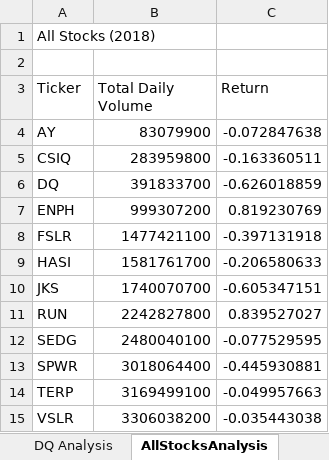
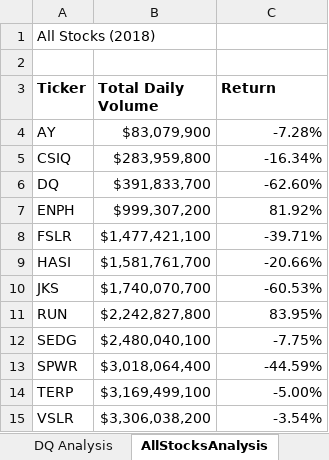
Before and after one commit to semionaut/stock-analysis, an Excel workbook: green_stocks.xlsm, sheet AllStocksAnalysis, drawn as a sheet; values as stored, in another font and other column widths than the file's, no borders; the diff names each change by its address in the sheet, - before the commit and + after, or states it on an @@ line.

Commit message:
add Formatting

```diff
--- a/green_stocks.xlsm (sheet AllStocksAnalysis)
+++ b/green_stocks.xlsm (sheet AllStocksAnalysis)
-A3:C3 bold: off
+A3:C3 bold: on
-B4 (Total Daily Volume): 83079900
+B4 (Total Daily Volume): $83,079,900
-C4 (Return): -0.072847638
+C4 (Return): -7.28%
-B5 (Total Daily Volume): 283959800
+B5 (Total Daily Volume): $283,959,800
-C5 (Return): -0.163360511
+C5 (Return): -16.34%
-B6 (Total Daily Volume): 391833700
+B6 (Total Daily Volume): $391,833,700
-C6 (Return): -0.626018859
+C6 (Return): -62.60%
-B7 (Total Daily Volume): 999307200
+B7 (Total Daily Volume): $999,307,200
-C7 (Return): 0.819230769
+C7 (Return): 81.92%
-B8 (Total Daily Volume): 1477421100
+B8 (Total Daily Volume): $1,477,421,100
-C8 (Return): -0.397131918
+C8 (Return): -39.71%
-B9 (Total Daily Volume): 1581761700
+B9 (Total Daily Volume): $1,581,761,700
-C9 (Return): -0.206580633
+C9 (Return): -20.66%
-B10 (Total Daily Volume): 1740070700
+B10 (Total Daily Volume): $1,740,070,700
-C10 (Return): -0.605347151
+C10 (Return): -60.53%
-B11 (Total Daily Volume): 2242827800
+B11 (Total Daily Volume): $2,242,827,800
-C11 (Return): 0.839527027
+C11 (Return): 83.95%
-B12 (Total Daily Volume): 2480040100
+B12 (Total Daily Volume): $2,480,040,100
-C12 (Return): -0.077529595
+C12 (Return): -7.75%
-B13 (Total Daily Volume): 3018064400
+B13 (Total Daily Volume): $3,018,064,400
-C13 (Return): -0.445930881
+C13 (Return): -44.59%
-B14 (Total Daily Volume): 3169499100
+B14 (Total Daily Volume): $3,169,499,100
-C14 (Return): -0.049957663
+C14 (Return): -5.00%
-B15 (Total Daily Volume): 3306038200
+B15 (Total Daily Volume): $3,306,038,200
-C15 (Return): -0.035443038
+C15 (Return): -3.54%
```
